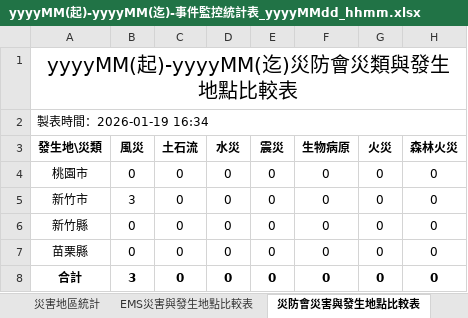
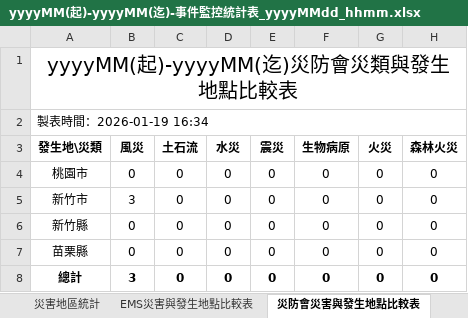
Before and after one commit to miwaHuang/demo, an Excel workbook: 系統分析/範本/yyyyMM(起)-yyyyMM(迄)-事件監控統計表_yyyyMMdd_hhmm.xlsx, sheet 災防會災害與發生地點比較表, drawn as a sheet; only a part is shown; values as stored, in another font and other column widths than the file's, no borders; the diff names each change by its address in the sheet, - before the commit and + after, or states it on an @@ line.

```diff
--- a/系統分析/範本/yyyyMM(起)-yyyyMM(迄)-事件監控統計表_yyyyMMdd_hhmm.xlsx (sheet 災防會災害與發生地點比較表)
+++ b/系統分析/範本/yyyyMM(起)-yyyyMM(迄)-事件監控統計表_yyyyMMdd_hhmm.xlsx (sheet 災防會災害與發生地點比較表)
-A8 (發生地\災類): 合計
+A8 (發生地\災類): 總計
```
Also changed, not shown: sheet 災害地區統計, sheet 災類統計, sheet EMS災害與發生地點比較表, sheet 每月監看記錄, 1 other file.
